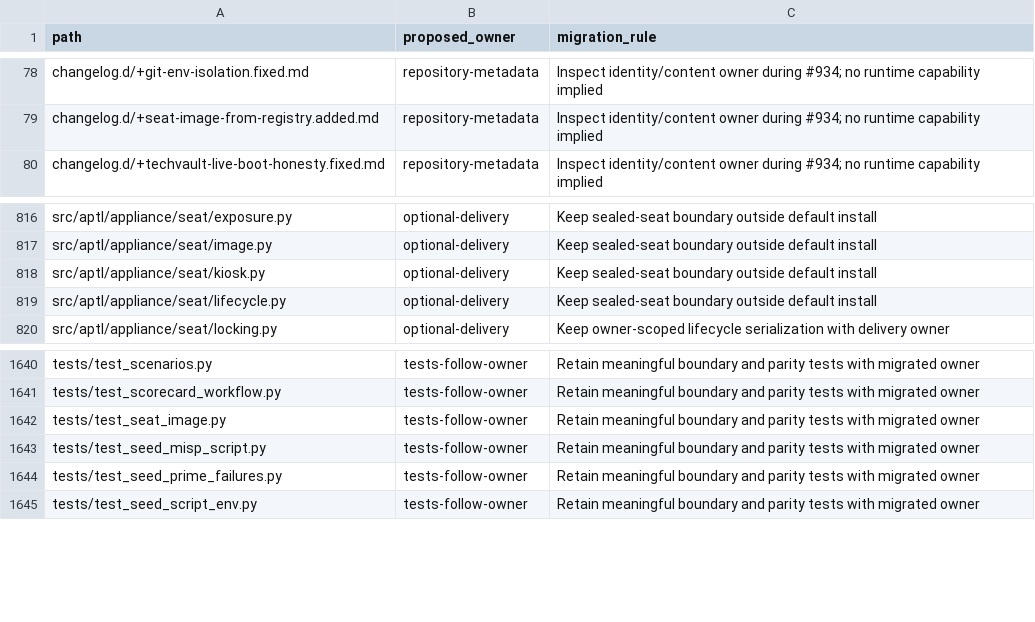
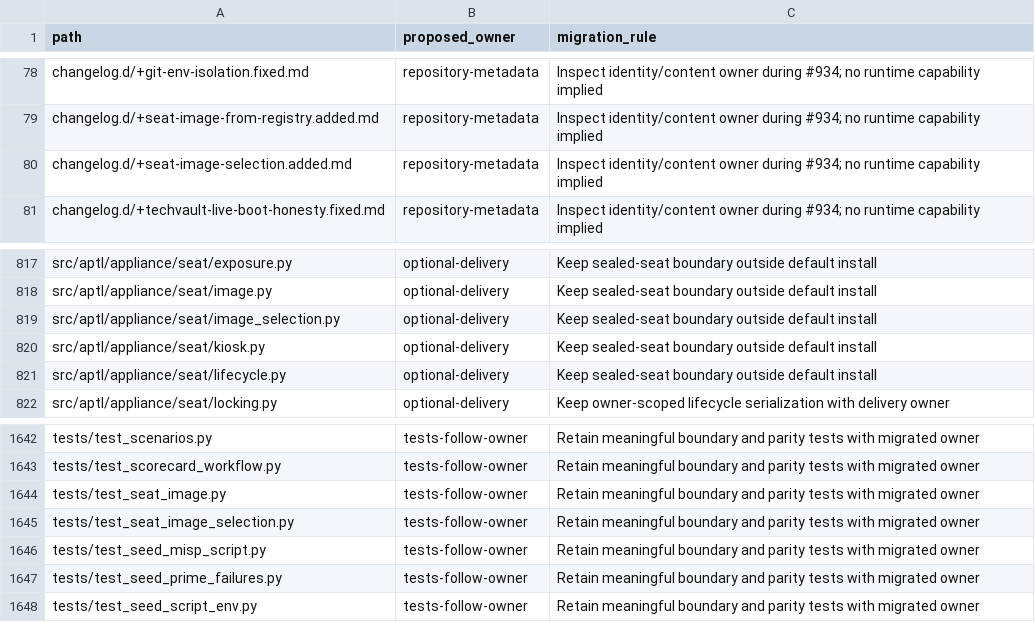
Before and after one commit to Brad-Edwards/aptl, a TSV file: docs/reviews/962-lilrae-readiness/tracked-file-inventory.tsv, drawn as a sheet; only a part is shown, gaps mark what is left out; the diff names each change by its address in the sheet, - before the commit and + after, or states it on an @@ line.

Commit message:
feat: keep the selected seat image sticky and updates explicit
A mutable tag must not change what an operator boots. The digest a reference
first resolves to is now recorded and keeps booting until the operator adopts
another, so publishing a new :latest does not upgrade a running fleet by
surprise.

Checking for a newer image is separate from adopting one. The check is
rate-limited rather than run on every start, never gates the boot path, and
fails open: a registry outage, a captive portal or an offline host leaves the
seat booting exactly what it had. Adoption is explicit and leaves the previous
disk cached, which is what makes re-selecting it a rollback. A cleared cache
re-fetches the selected digest rather than silently moving to whatever the tag
points at now, and a digest-pinned reference is never checked.

A warm start proves its cached disk from a verification stamp — inode, mtime,
size and mode against the identity established when the disk was downloaded
and fully hashed. The previous helper re-hashed on every cache hit, which is
free for a small blob and a full multi-gigabyte read before every seat start
for a VM disk.

```diff
--- a/docs/reviews/962-lilrae-readiness/tracked-file-inventory.tsv
+++ b/docs/reviews/962-lilrae-readiness/tracked-file-inventory.tsv
+row 80: changelog.d/+seat-image-selection.added.md | repository-metadata | Inspect identity/content owner during #934; no runtime capability implied
+row 819: src/aptl/appliance/seat/image_selection.py | optional-delivery | Keep sealed-seat boundary outside default install
+row 1645: tests/test_seat_image_selection.py | tests-follow-owner | Retain meaningful boundary and parity tests with migrated owner
```
Also changed, not shown: 5 other files.
